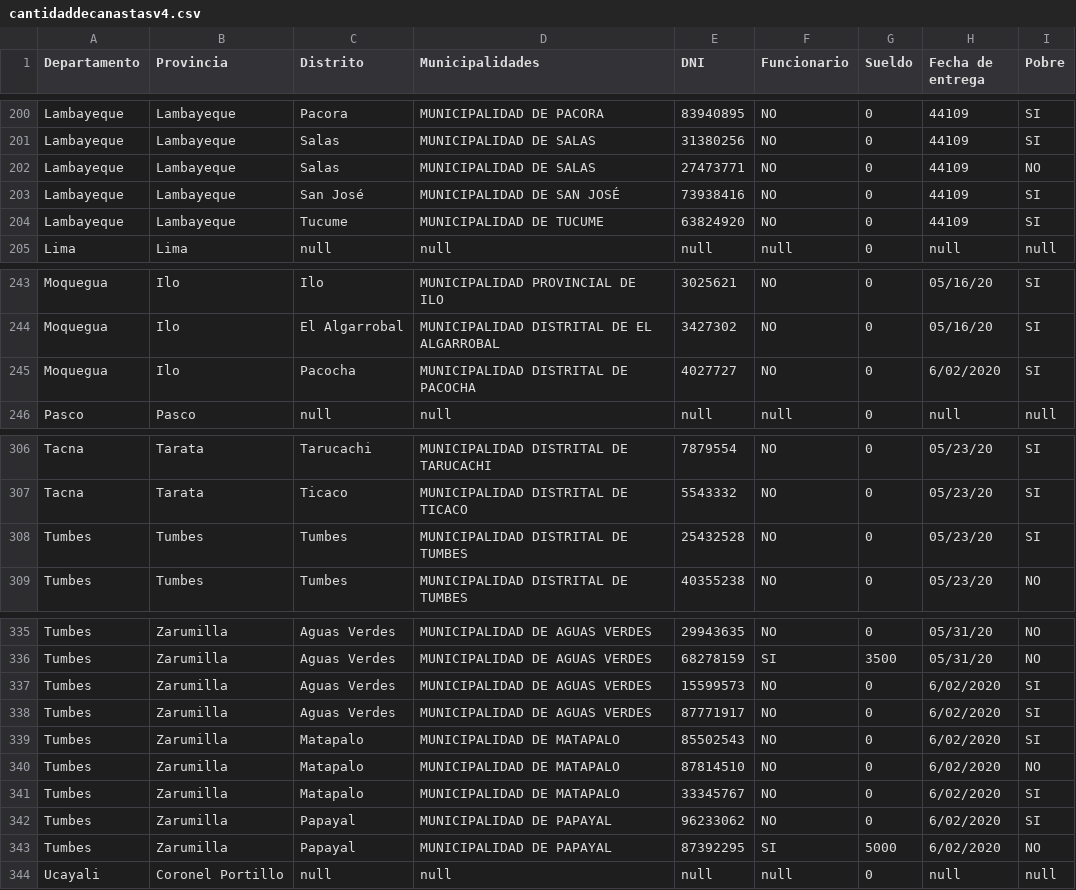
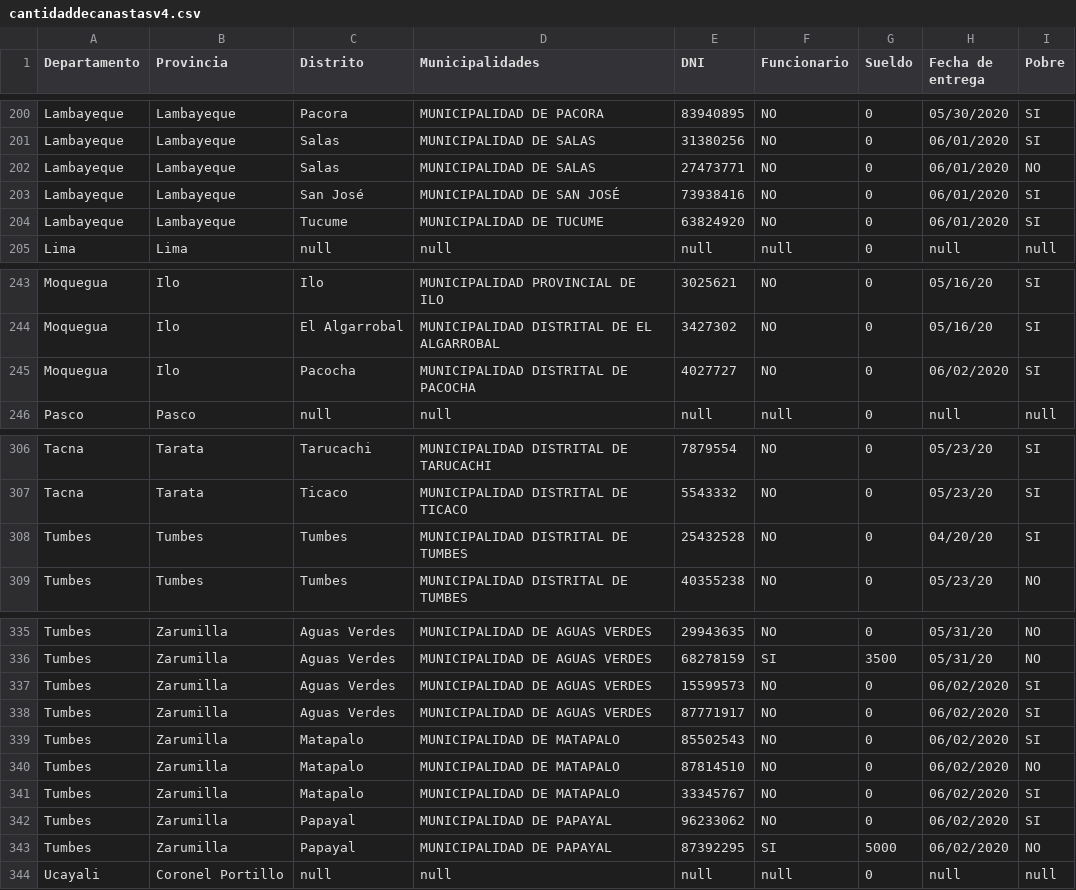
Before and after one commit to ayauri29/dashboards, a CSV file: data/cantidaddecanastasv4.csv, drawn as a sheet; only a part is shown, gaps mark what is left out; the diff covers the shown part only; the diff names each change by its address in the sheet, - before the commit and + after, or states it on an @@ line.

```diff
--- a/data/cantidaddecanastasv4.csv
+++ b/data/cantidaddecanastasv4.csv
-H200 (Fecha de entrega): 44109
+H200 (Fecha de entrega): 05/30/2020
-H201:H204 (Fecha de entrega): 44109
+H201:H204 (Fecha de entrega): 06/01/2020
-H245 (Fecha de entrega): 6/02/2020
+H245 (Fecha de entrega): 06/02/2020
-H308 (Fecha de entrega): 05/23/20
+H308 (Fecha de entrega): 04/20/20
-H337:H343 (Fecha de entrega): 6/02/2020
+H337:H343 (Fecha de entrega): 06/02/2020
```
Also changed, not shown: 27 edited cells elsewhere in this file.
